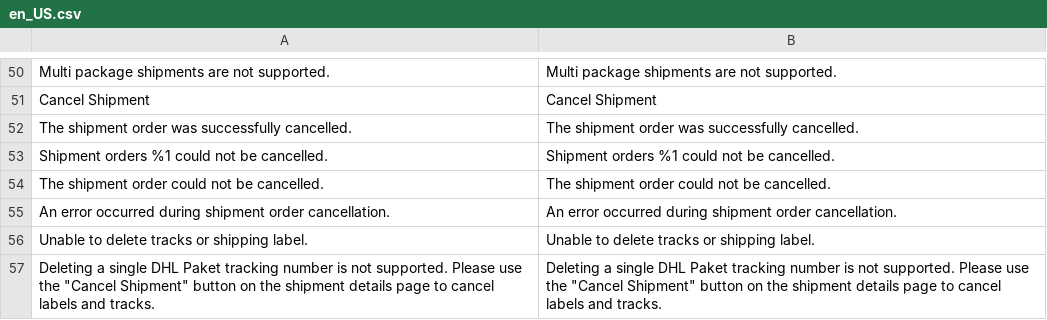
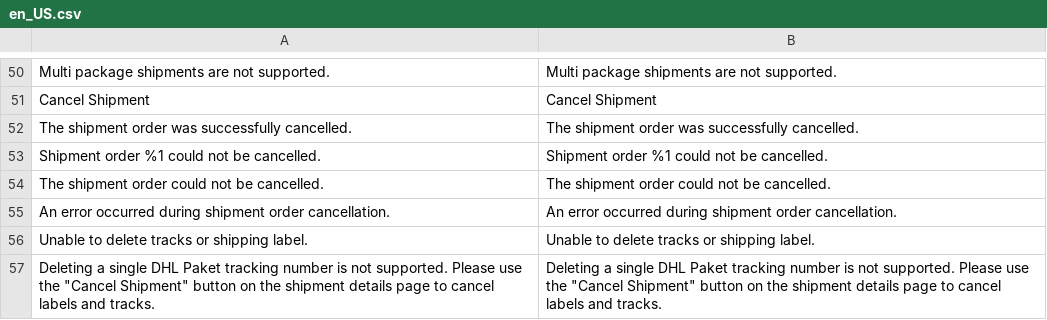
Before and after one commit to netresearch/dhl-module-carrier-paket, a CSV file: i18n/en_US.csv, drawn as a sheet; only a part is shown, gaps mark what is left out.

```diff
--- a/i18n/en_US.csv
+++ b/i18n/en_US.csv
@@ -52,3 +52,3 @@
 "The shipment order was successfully cancelled.","The shipment order was successfully cancelled."
-"Shipment orders %1 could not be cancelled.","Shipment orders %1 could not be cancelled."
+"Shipment order %1 could not be cancelled.","Shipment order %1 could not be cancelled."
 "The shipment order could not be cancelled.","The shipment order could not be cancelled."
```
Also changed, not shown: i18n/de_DE.csv, 9 other files.
